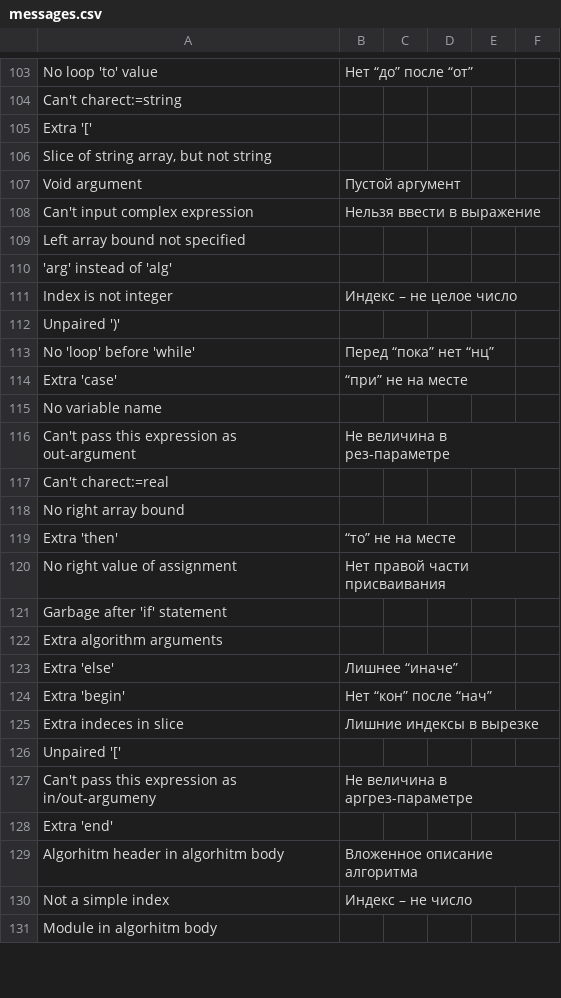
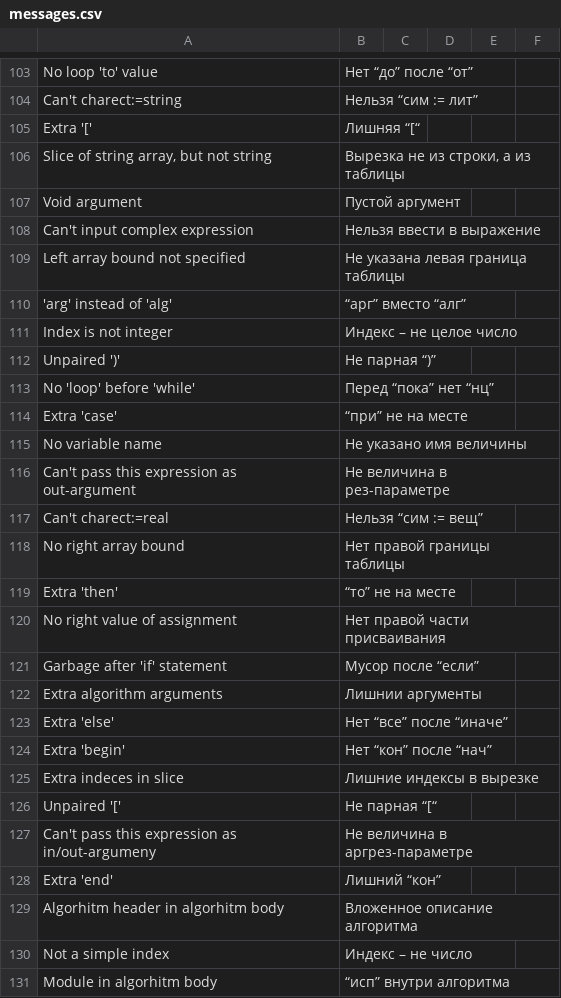
Before and after one commit to victor-yacovlev/kumir2, a CSV file: share/kumir2/kumiranalizer/messages.csv, drawn as a sheet; only a part is shown, gaps mark what is left out; the diff covers the shown part only.

```diff
--- a/share/kumir2/kumiranalizer/messages.csv
+++ b/share/kumir2/kumiranalizer/messages.csv
@@ -104,3 +104,3 @@
-"Can't charect:=string";"";"";"";"";"";
-"Extra '['";"";"";"";"";"";
-"Slice of string array, but not string";"";"";"";"";"";
+"Can't charect:=string";"Нельзя “сим := лит”";;;;
+"Extra '['";"Лишняя “[“";;;;
+"Slice of string array, but not string";"Вырезка не из строки, а из таблицы";;;;
@@ -109,2 +109,2 @@
-"Left array bound not specified";"";"";"";"";"";
-"'arg' instead of 'alg'";"";"";"";"";"";
+"Left array bound not specified";"Не указана левая граница таблицы";;;;
+"'arg' instead of 'alg'";"“арг” вместо “алг”";;;;
@@ -112 +112 @@
-"Unpaired ')'";"";"";"";"";"";
+"Unpaired ')'";"Не парная “)”";;;;
@@ -115 +115 @@
-"No variable name";"";"";"";"";"";
+"No variable name";"Не указано имя величины";;;;
@@ -117,2 +117,2 @@
-"Can't charect:=real";"";"";"";"";"";
-"No right array bound";"";"";"";"";"";
+"Can't charect:=real";"Нельзя “сим := вещ”";;;;
+"No right array bound";"Нет правой границы таблицы";;;;
@@ -121,3 +121,3 @@
-"Garbage after 'if' statement";"";"";"";"";"";
-"Extra algorithm arguments";"";"";"";"";"";
-"Extra 'else'";"Лишнее “иначе”";"";"";"";"";
+"Garbage after 'if' statement";"Мусор после “если”";;;;
+"Extra algorithm arguments";"Лишнии аргументы";;;;
+"Extra 'else'";"Нет “все” после “иначе”";;;;
@@ -126 +126 @@
-"Unpaired '['";"";"";"";"";"";
+"Unpaired '['";"Не парная “[“";;;;
@@ -128 +128 @@
-"Extra 'end'";"";"";"";"";"";
+"Extra 'end'";"Лишний “кон”";;;;
@@ -131 +131 @@
-"Module in algorhitm body";"";"";"";"";"";
+"Module in algorhitm body";"“исп” внутри алгоритма";;;;
```
Also changed, not shown: 80 edited cells elsewhere in this file.
